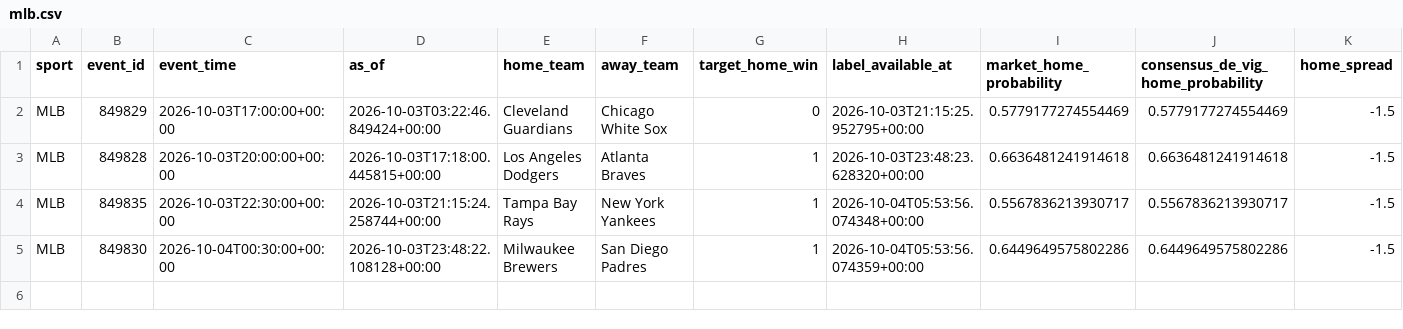
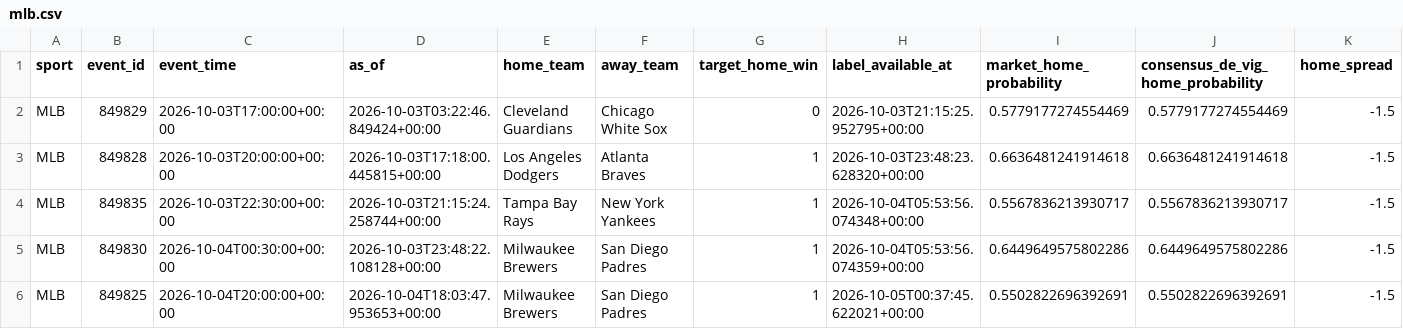
Before and after one commit to filthycashout/betp-app-, a CSV file: evidence/canonical/mlb.csv, drawn as a sheet; only a part is shown; rows hold the shown columns only; the diff names each change by its address in the sheet, - before the commit and + after, or states it on an @@ line.

```diff
--- a/evidence/canonical/mlb.csv
+++ b/evidence/canonical/mlb.csv
+row 6: MLB | 849825 | 2026-10-04T20:00:00+00:00 | 2026-10-04T18:03:47.953653+00:00 | Milwaukee Brewers | San Diego Padres | 1 | 2026-10-05T00:37:45.622021+00:00 | 0.5502822696392691 | 0.5502822696392691 | -1.5
```
Also changed, not shown: evidence/canonical/nfl.csv, 14 other files.
